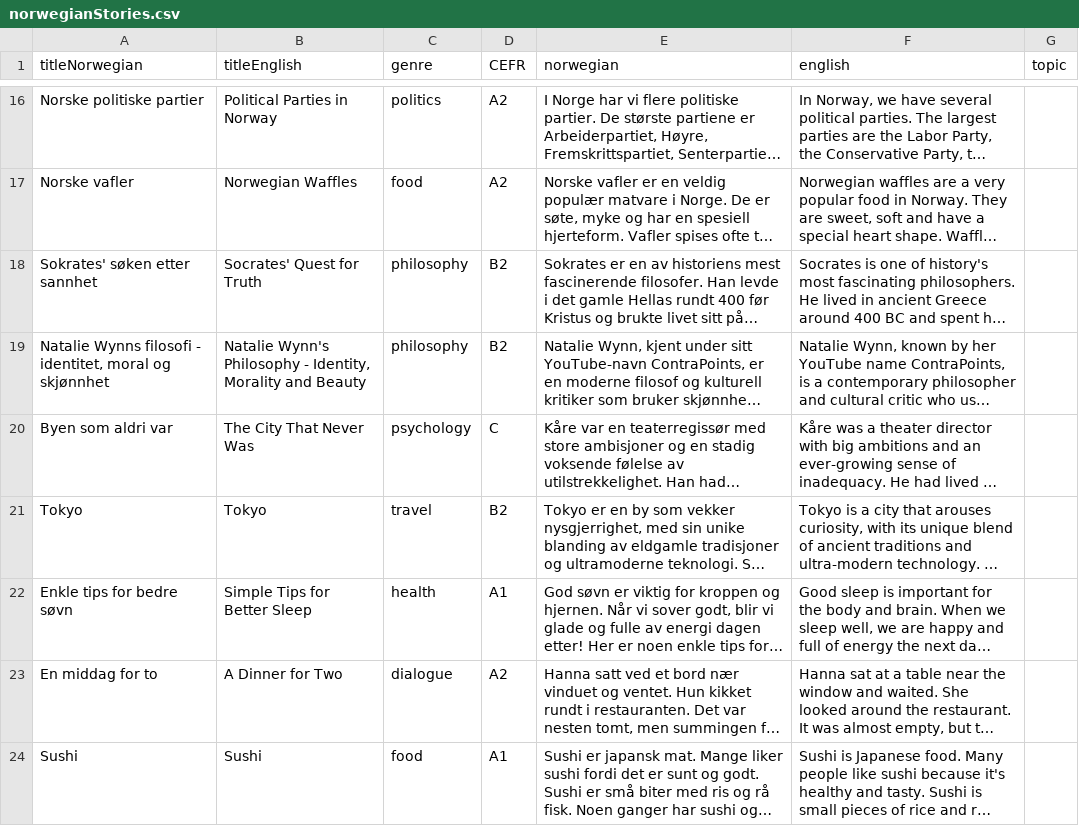
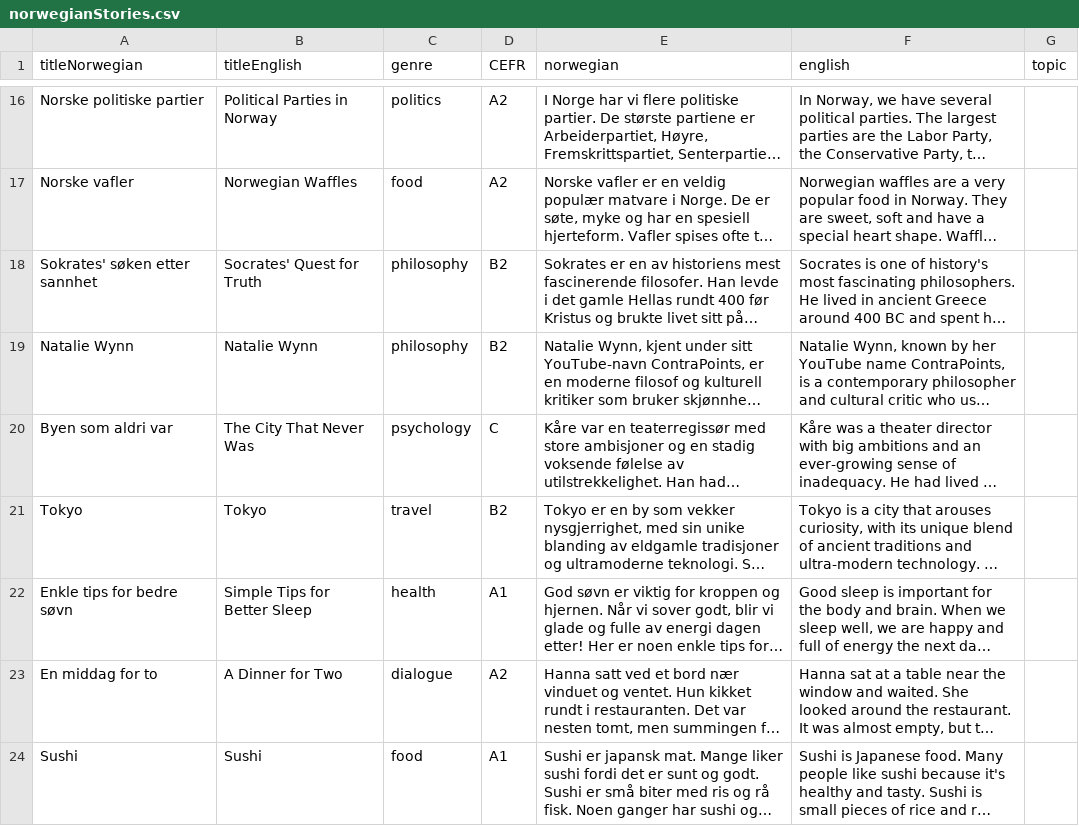
Before and after one commit to osloandrew/norwegian, a CSV file: norwegianStories.csv, drawn as a sheet; only a part is shown, gaps mark what is left out; long unchanged cells end in …; the diff names each change by its address in the sheet, - before the commit and + after, or states it on an @@ line.

Commit message:
Add files via upload

```diff
--- a/norwegianStories.csv
+++ b/norwegianStories.csv
-A19 (titleNorwegian): Natalie Wynns filosofi - identitet, moral og skjønnhet
+A19 (titleNorwegian): Natalie Wynn
-B19 (titleEnglish): Natalie Wynn's Philosophy - Identity, Morality and Beauty
+B19 (titleEnglish): Natalie Wynn
```
